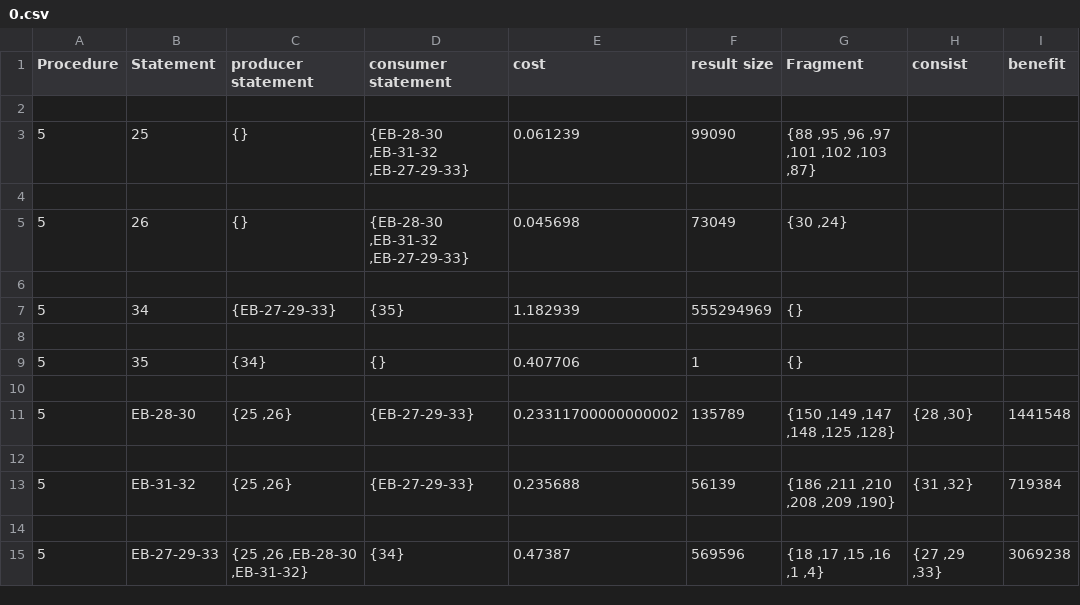
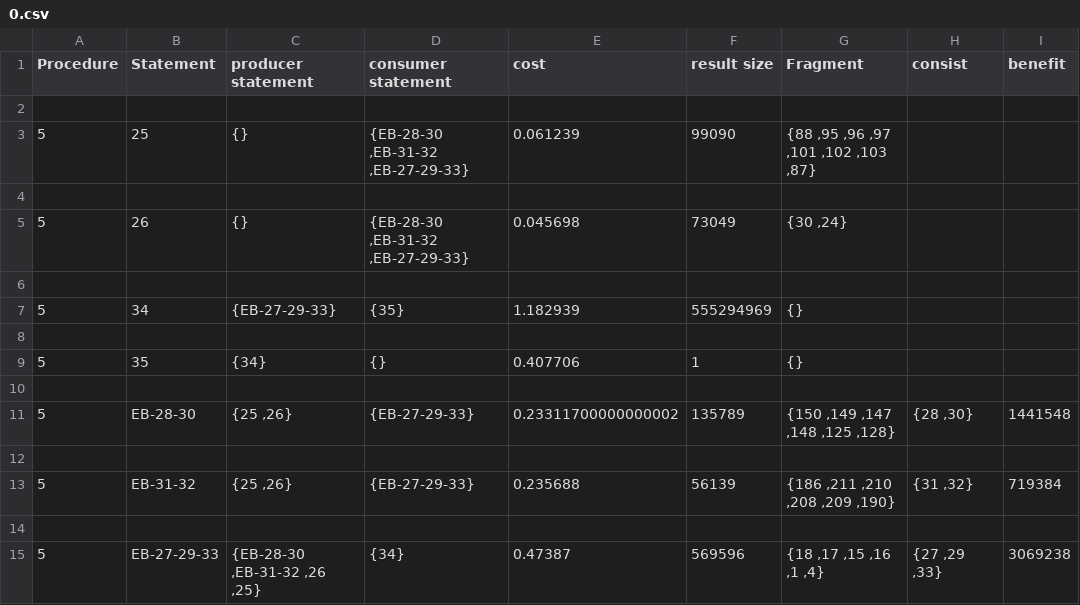
Before and after one commit to LaurelwoodsWorks/FlexiEB-statement-merge, a CSV file: output/es/5230170/0.csv, drawn as a sheet.

```diff
--- a/output/es/5230170/0.csv
+++ b/output/es/5230170/0.csv
@@ -14,2 +14,2 @@ Procedure,Statement,producer statement,consumer statement,cost,result size,Fragm
 
-5,EB-27-29-33,"{25 ,26 ,EB-28-30 ,EB-31-32}",{34},0.47387,569596,"{18 ,17 ,15 ,16 ,1 ,4}","{27 ,29 ,33}",3069238
+5,EB-27-29-33,"{EB-28-30 ,EB-31-32 ,26 ,25}",{34},0.47387,569596,"{18 ,17 ,15 ,16 ,1 ,4}","{27 ,29 ,33}",3069238
```
Also changed, not shown: 15 other files.
